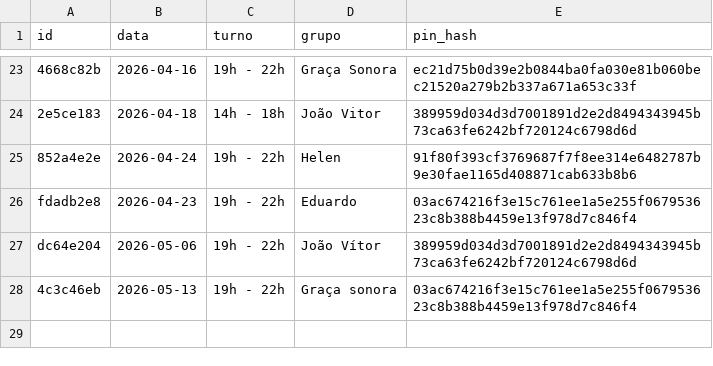
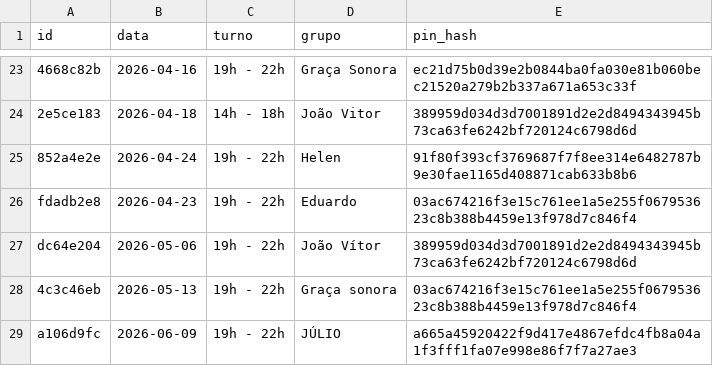
Before and after one commit to marcusandre-bot/reserva-sala-ensaios, a CSV file: reservas.csv, drawn as a sheet; only a part is shown, gaps mark what is left out; the diff names each change by its address in the sheet, - before the commit and + after, or states it on an @@ line.

Commit message:
Atualiza reservas.csv

```diff
--- a/reservas.csv
+++ b/reservas.csv
+row 29: a106d9fc | 2026-06-09 | 19h - 22h | JÚLIO | a665a45920422f9d417e4867efdc4fb8a04a1f3fff1fa07e998e86f7f7a27ae3
```
